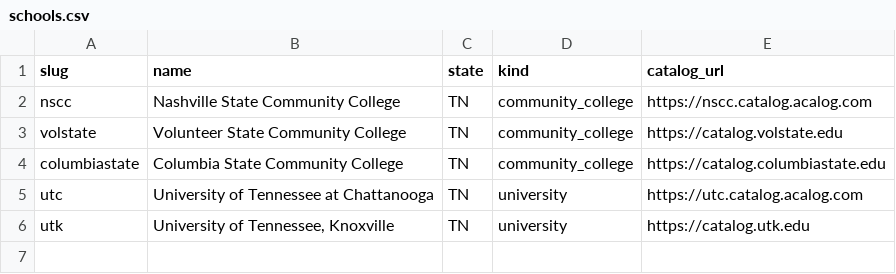
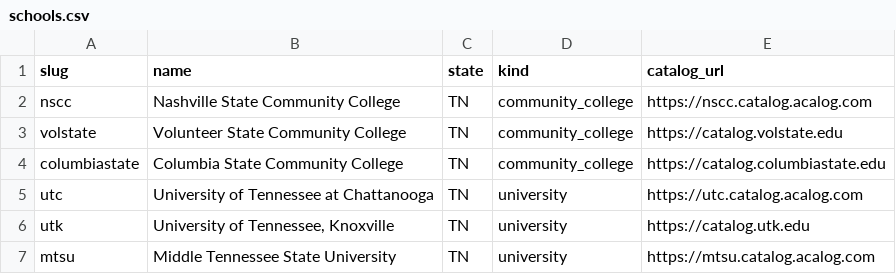
Before and after one commit to nathanaelhub/visor, a CSV file: data/external/schools.csv, drawn as a sheet; the diff names each change by its address in the sheet, - before the commit and + after, or states it on an @@ line.

Commit message:
Add MTSU: course list and proposed equivalencies (#62)
## What
- **MTSU** (8th on the registrar's list, and the school of the sample
transcript) joins the transfer schools:
- `data/external/mtsu/courses.csv`: **3,471** undergraduate courses,
read at the site's 120-second crawl-delay.
- The scraper now reads MTSU's lower-case "1 credit hour". Four courses
with no readable credits are left out and listed in `sources.md`.
- Rebuilding from the cache leaves the other five schools' files
byte-identical.
- `proposed_equivalencies.csv`: **1,198** Claude answers for MTSU (98
direct, 1,072 elective, 28 no credit, 0 dropped), stored as proposals
only.

## Why
User-case finding N-F1: a transcript issued by MTSU couldn't be looked
up because Visor didn't know the school.

## How I tested it
- [x] `pytest -q` **258 passed** (the per-school catalog checks now
include MTSU), ruff clean
- [x] Real batch `msgbatch_01M4z5KibZYk5cRSrUwg9H9W` (LiveCoach key,
estimated $1.49)
- [x] Spot check: CSCI 1170 → CS 1213, PSY 1410 → PS 1113, MGMT 3810 →
MG 4453, BIOL 2010 → BY 2434, SOC 4300 → SO 3023; ENGL 1020 → elective
(Lipscomb's writing sequence is LU 1013/1023)

## Notes for reviewers
After merge I'll seed production and check an MTSU lookup live.

```diff
--- a/data/external/schools.csv
+++ b/data/external/schools.csv
+row 7: mtsu | Middle Tennessee State University | TN | university | https://mtsu.catalog.acalog.com
```
Also changed, not shown: 4 other files.
